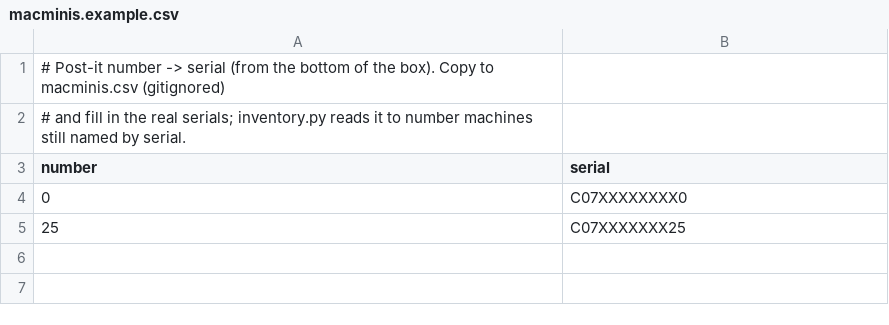
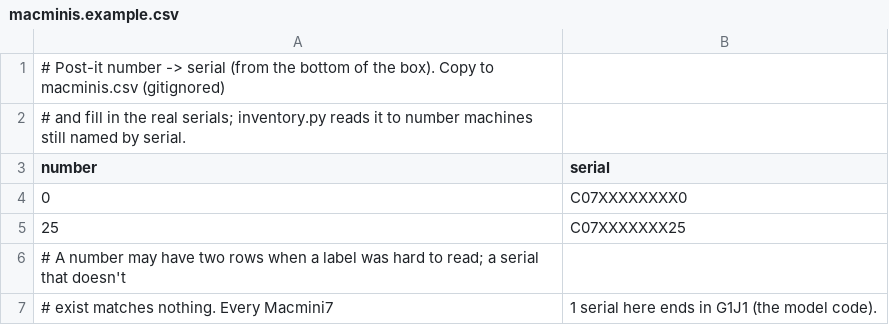
Before and after one commit to Open-Coding-Society/OCS-Intelligence, a CSV file: infra/macmini/macminis.example.csv, drawn as a sheet.

Commit message:
Mac minis: mac26 completed reboot-resume via the stick; serials all end in G1J1 (model code), so ambiguous readings get alternate rows; #27 corrected; make_stick counts machines, not rows.

```diff
--- a/infra/macmini/macminis.example.csv
+++ b/infra/macmini/macminis.example.csv
@@ -5 +5,3 @@ number,serial
 25,C07XXXXXXX25
+# A number may have two rows when a label was hard to read; a serial that doesn't
+# exist matches nothing. Every Macmini7,1 serial here ends in G1J1 (the model code).
```
Also changed, not shown: 2 other files.
